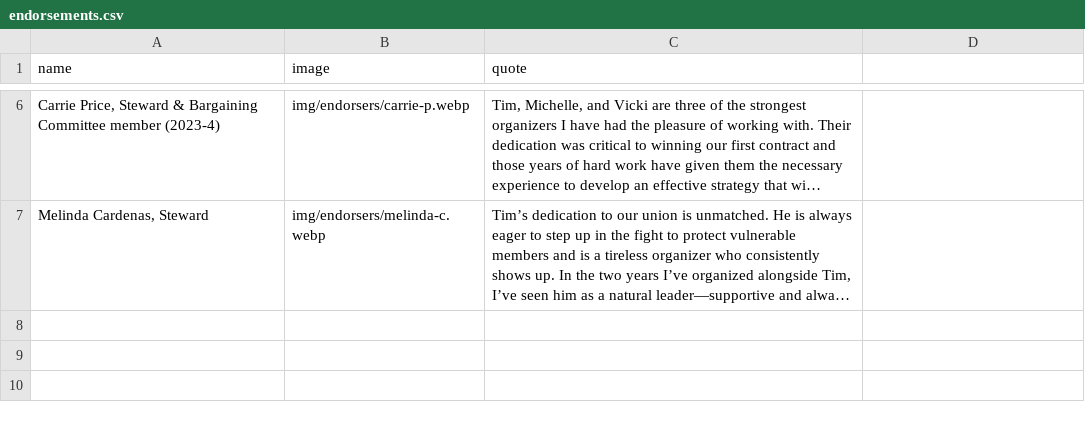
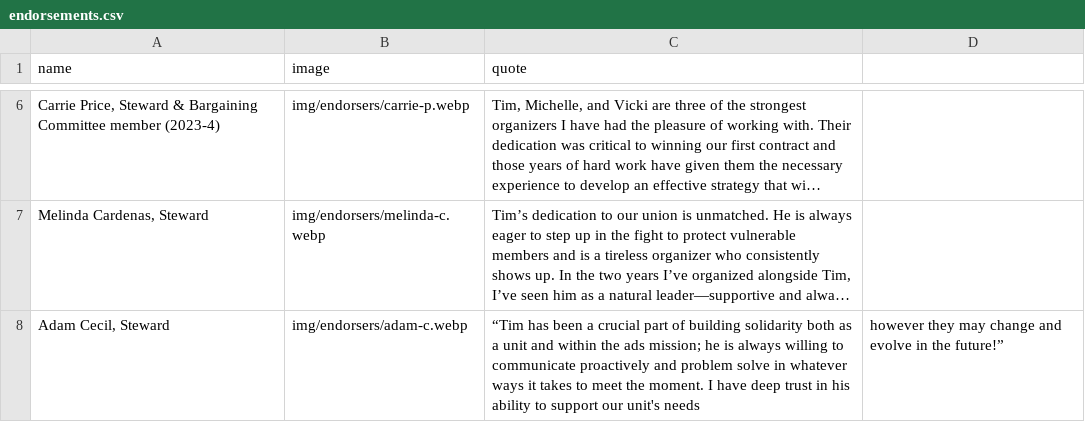
Before and after one commit to viccro/your-union-for-you, a CSV file: _data/endorsements.csv, drawn as a sheet; only a part is shown, gaps mark what is left out; long unchanged cells end in …; the diff names each change by its address in the sheet, - before the commit and + after, or states it on an @@ line.

Commit message:
add adam

```diff
--- a/_data/endorsements.csv
+++ b/_data/endorsements.csv
+row 8: Adam Cecil, Steward | img/endorsers/adam-c.webp | “Tim has been a crucial part of building solidarity both as a unit and within the ads mission; he is always willing to communicate proactively and problem solve in whatever ways it takes to meet the moment. I have deep trust in his ability to support our unit's needs | however they may change and evolve in the future!”
```
Also changed, not shown: 1 other file.
